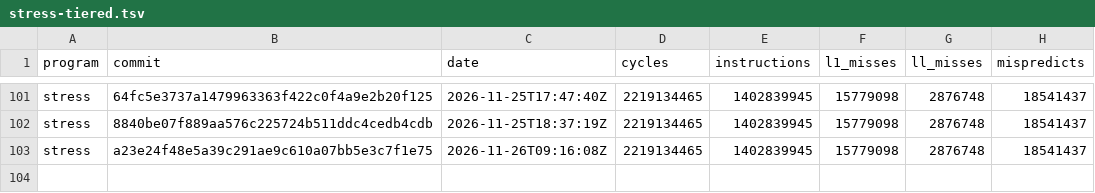
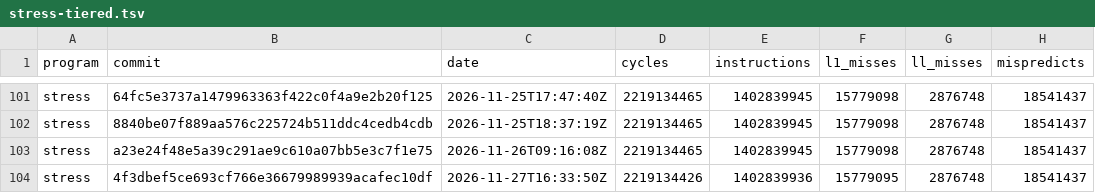
Before and after one commit to zane-lang/compiler, a TSV file: stress-tiered.tsv, drawn as a sheet; only a part is shown, gaps mark what is left out.

```diff
--- a/stress-tiered.tsv
+++ b/stress-tiered.tsv
@@ -103 +103,2 @@ stress	8840be07f889aa576c225724b511ddc4cedb4cdb	2026-11-25T18:37:19Z	2219134465
 stress	a23e24f48e5a39c291ae9c610a07bb5e3c7f1e75	2026-11-26T09:16:08Z	2219134465	1402839945	15779098	2876748	18541437
+stress	4f3dbef5ce693cf766e36679989939acafec10df	2026-11-27T16:33:50Z	2219134426	1402839936	15779095	2876748	18541437
```
Also changed, not shown: latest.tsv, stress-plain.tsv, 1 other file.
